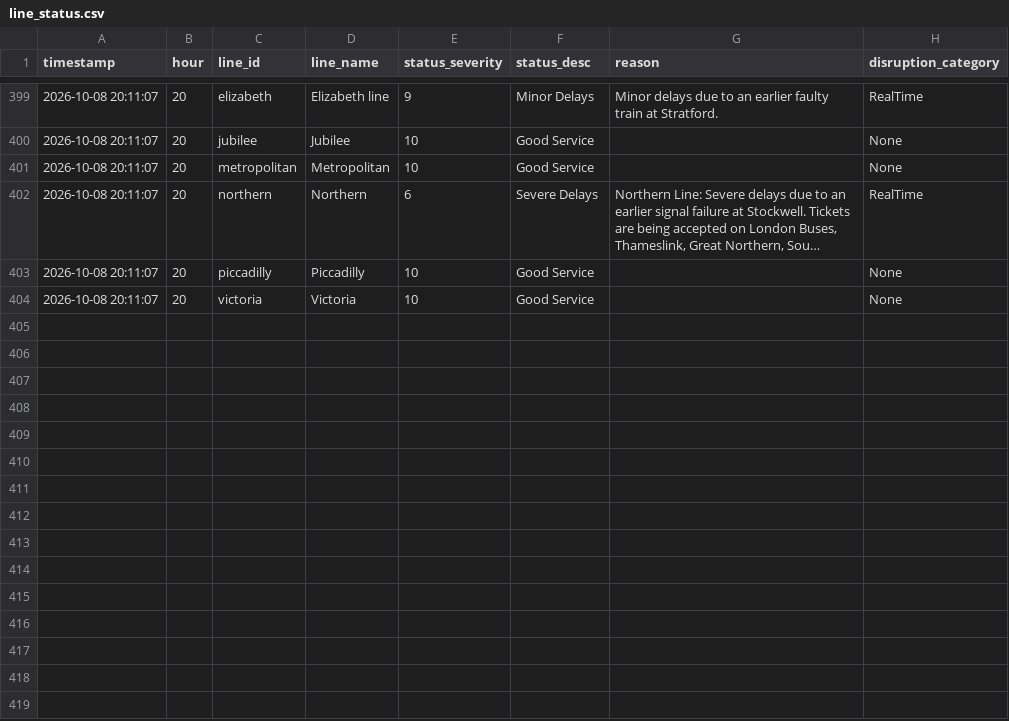
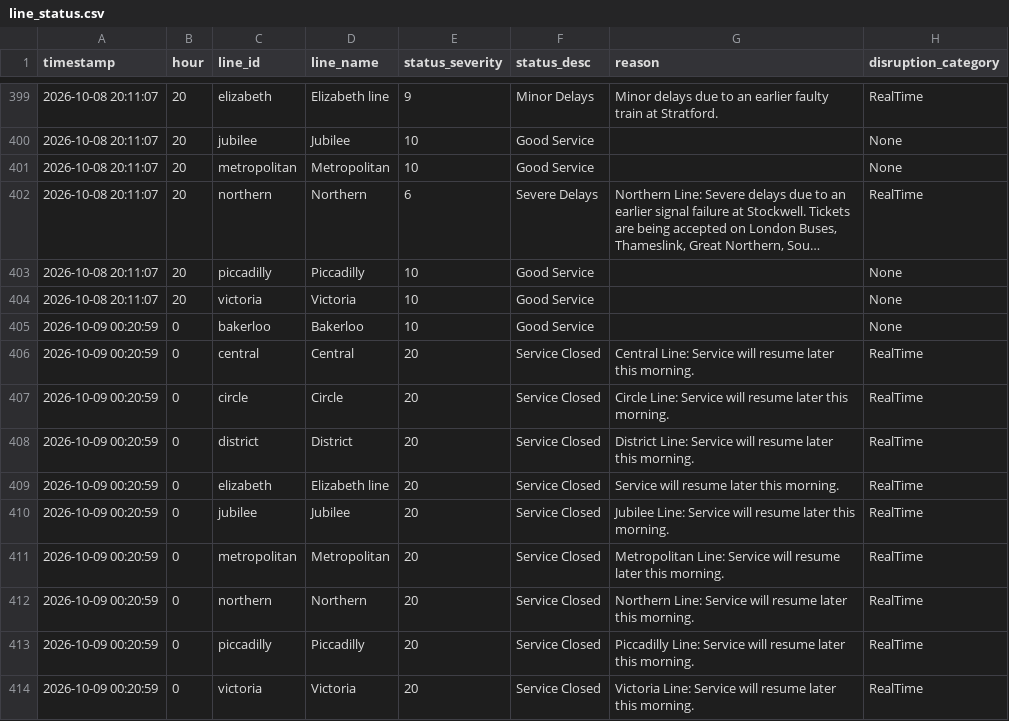
Before and after one commit to AbdulmalikAdam27/tfl-reliability-dashboard, a CSV file: data/line_status.csv, drawn as a sheet; only a part is shown, gaps mark what is left out; long unchanged cells end in …; the diff names each change by its address in the sheet, - before the commit and + after, or states it on an @@ line.

```diff
--- a/data/line_status.csv
+++ b/data/line_status.csv
+row 405: 2026-10-09 00:20:59 | 0 | bakerloo | Bakerloo | 10 | Good Service |  | None
+row 406: 2026-10-09 00:20:59 | 0 | central | Central | 20 | Service Closed | Central Line: Service will resume later this morning. | RealTime
+row 407: 2026-10-09 00:20:59 | 0 | circle | Circle | 20 | Service Closed | Circle Line: Service will resume later this morning. | RealTime
+row 408: 2026-10-09 00:20:59 | 0 | district | District | 20 | Service Closed | District Line: Service will resume later this morning. | RealTime
+row 409: 2026-10-09 00:20:59 | 0 | elizabeth | Elizabeth line | 20 | Service Closed | Service will resume later this morning. | RealTime
+row 410: 2026-10-09 00:20:59 | 0 | jubilee | Jubilee | 20 | Service Closed | Jubilee Line: Service will resume later this morning. | RealTime
+row 411: 2026-10-09 00:20:59 | 0 | metropolitan | Metropolitan | 20 | Service Closed | Metropolitan Line: Service will resume later this morning. | RealTime
+row 412: 2026-10-09 00:20:59 | 0 | northern | Northern | 20 | Service Closed | Northern Line: Service will resume later this morning. | RealTime
+row 413: 2026-10-09 00:20:59 | 0 | piccadilly | Piccadilly | 20 | Service Closed | Piccadilly Line: Service will resume later this morning. | RealTime
+row 414: 2026-10-09 00:20:59 | 0 | victoria | Victoria | 20 | Service Closed | Victoria Line: Service will resume later this morning. | RealTime
```
Also changed, not shown: data/arrivals_summary.csv, data/reliability_summary.csv.
